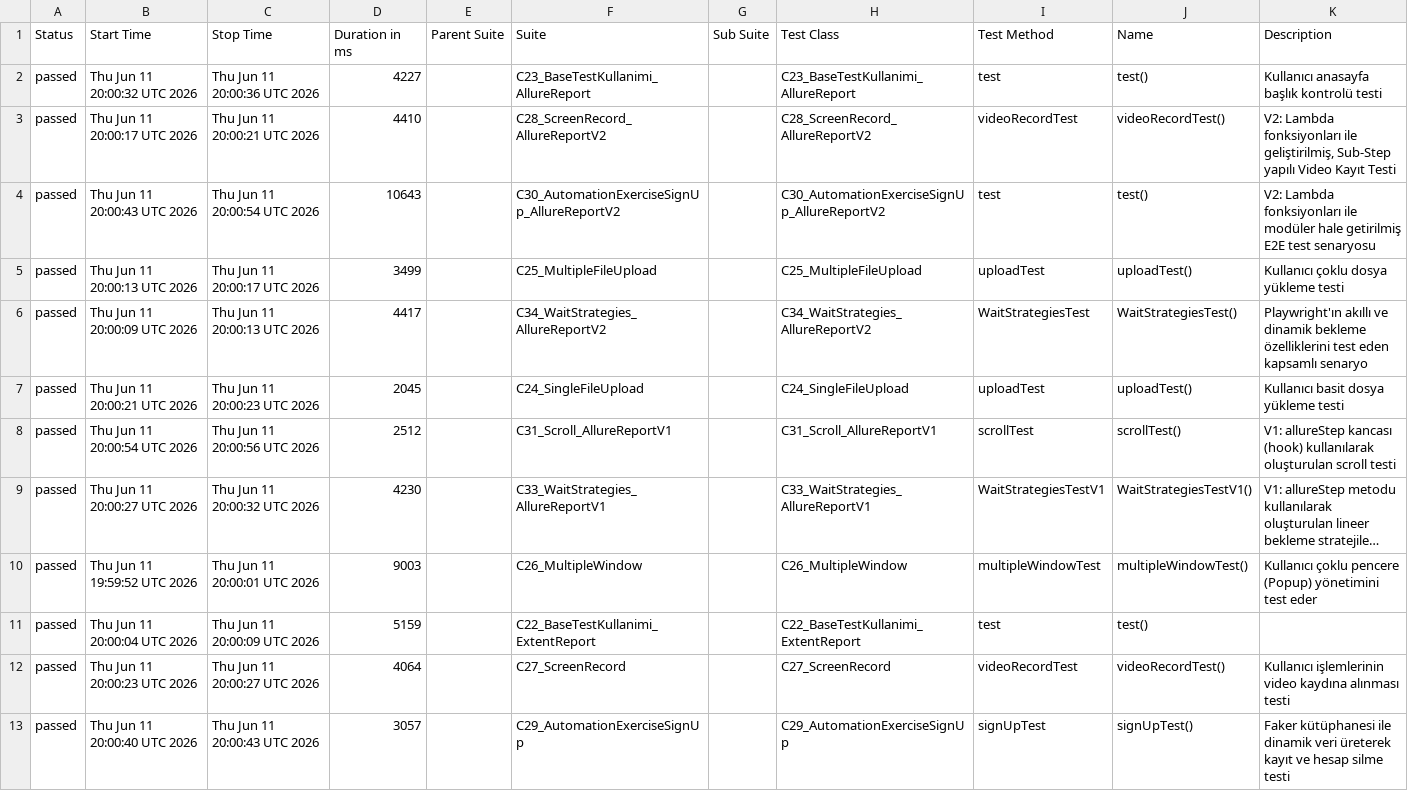
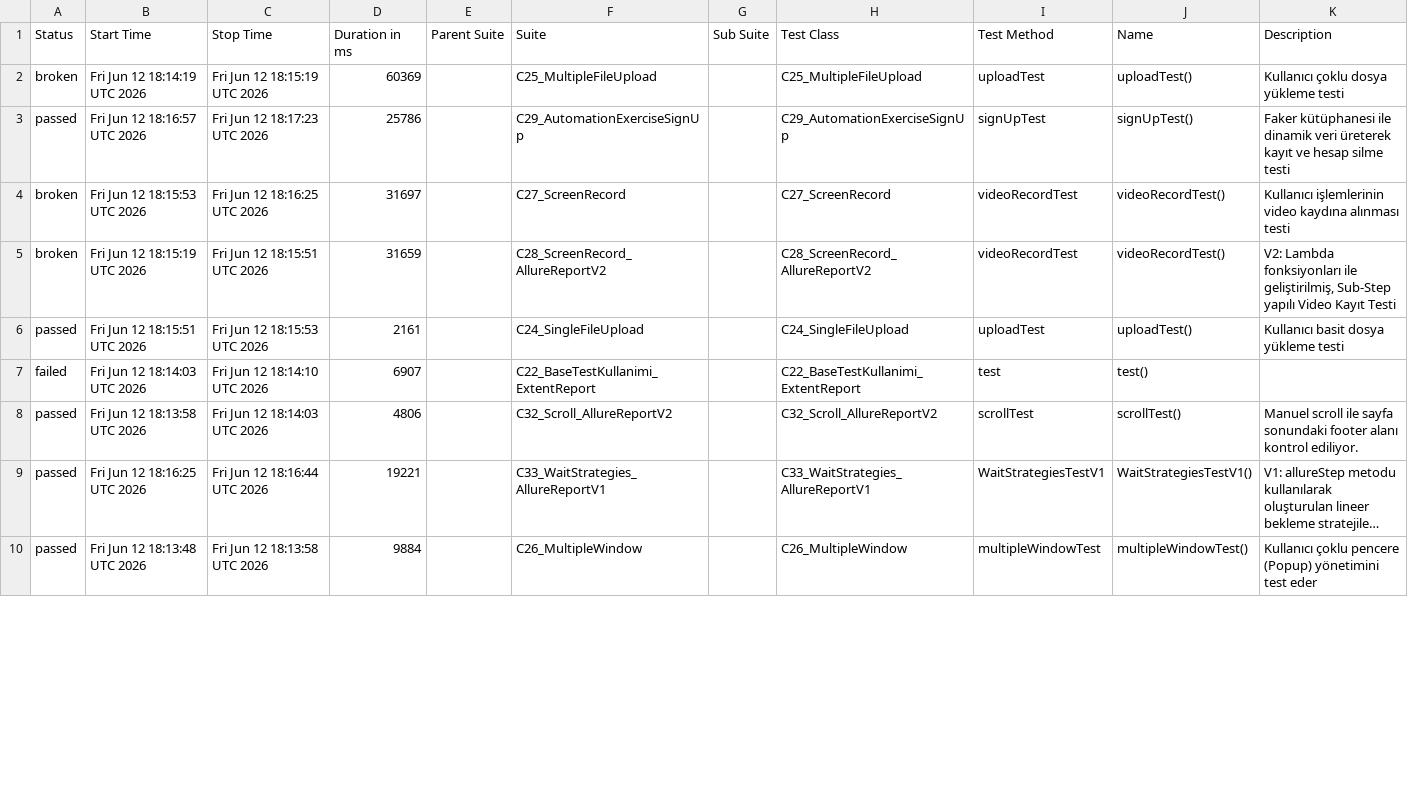
Before and after one commit to IpekSozbir/TestAutomationWithPlaywrightJava, a CSV file: allure-history/data/suites.csv, drawn as a sheet; only a part is shown; long unchanged cells end in …; removed rows and columns are numbered as before the commit, all else as after; the diff covers the shown part only; the diff names each change by its address in the sheet, - before the commit and + after, or states it on an @@ line.

```diff
--- a/allure-history/data/suites.csv
+++ b/allure-history/data/suites.csv
-row 2: passed | Thu Jun 11 20:00:32 UTC 2026 | Thu Jun 11 20:00:36 UTC 2026 | 4227 |  | C23_BaseTestKullanimi_AllureReport |  | C23_BaseTestKullanimi_AllureReport | test | test() | Kullanıcı anasayfa başlık kontrolü testi
-row 3: passed | Thu Jun 11 20:00:17 UTC 2026 | Thu Jun 11 20:00:21 UTC 2026 | 4410 |  | C28_ScreenRecord_AllureReportV2 |  | C28_ScreenRecord_AllureReportV2 | videoRecordTest | videoRecordTest() | V2: Lambda fonksiyonları ile geliştirilmiş, Sub-Step yapılı Video Kayıt Testi
-row 4: passed | Thu Jun 11 20:00:43 UTC 2026 | Thu Jun 11 20:00:54 UTC 2026 | 10643 |  | C30_AutomationExerciseSignUp_AllureReportV2 |  | C30_AutomationExerciseSignUp_AllureReportV2 | test | test() | V2: Lambda fonksiyonları ile modüler hale getirilmiş E2E test senaryosu
-A2 (Status): passed
+A2 (Status): broken
-B2 (Start Time): Thu Jun 11 20:00:13 UTC 2026
+B2 (Start Time): Fri Jun 12 18:14:19 UTC 2026
-C2 (Stop Time): Thu Jun 11 20:00:17 UTC 2026
+C2 (Stop Time): Fri Jun 12 18:15:19 UTC 2026
-D2 (Duration in ms): 3499
+D2 (Duration in ms): 60369
-row 6: passed | Thu Jun 11 20:00:09 UTC 2026 | Thu Jun 11 20:00:13 UTC 2026 | 4417 |  | C34_WaitStrategies_AllureReportV2 |  | C34_WaitStrategies_AllureReportV2 | WaitStrategiesTest | WaitStrategiesTest() | Playwright'ın akıllı ve dinamik bekleme özelliklerini test eden kapsamlı senaryo
+row 3: passed | Fri Jun 12 18:16:57 UTC 2026 | Fri Jun 12 18:17:23 UTC 2026 | 25786 |  | C29_AutomationExerciseSignUp |  | C29_AutomationExerciseSignUp | signUpTest | signUpTest() | Faker kütüphanesi ile dinamik veri üreterek kayıt ve hesap silme testi
+row 4: broken | Fri Jun 12 18:15:53 UTC 2026 | Fri Jun 12 18:16:25 UTC 2026 | 31697 |  | C27_ScreenRecord |  | C27_ScreenRecord | videoRecordTest | videoRecordTest() | Kullanıcı işlemlerinin video kaydına alınması testi
+row 5: broken | Fri Jun 12 18:15:19 UTC 2026 | Fri Jun 12 18:15:51 UTC 2026 | 31659 |  | C28_ScreenRecord_AllureReportV2 |  | C28_ScreenRecord_AllureReportV2 | videoRecordTest | videoRecordTest() | V2: Lambda fonksiyonları ile geliştirilmiş, Sub-Step yapılı Video Kayıt Testi
-B6 (Start Time): Thu Jun 11 20:00:21 UTC 2026
+B6 (Start Time): Fri Jun 12 18:15:51 UTC 2026
-C6 (Stop Time): Thu Jun 11 20:00:23 UTC 2026
+C6 (Stop Time): Fri Jun 12 18:15:53 UTC 2026
-D6 (Duration in ms): 2045
+D6 (Duration in ms): 2161
+row 7: failed | Fri Jun 12 18:14:03 UTC 2026 | Fri Jun 12 18:14:10 UTC 2026 | 6907 |  | C22_BaseTestKullanimi_ExtentReport |  | C22_BaseTestKullanimi_ExtentReport | test | test()
-B8 (Start Time): Thu Jun 11 20:00:54 UTC 2026
+B8 (Start Time): Fri Jun 12 18:13:58 UTC 2026
-C8 (Stop Time): Thu Jun 11 20:00:56 UTC 2026
+C8 (Stop Time): Fri Jun 12 18:14:03 UTC 2026
-D8 (Duration in ms): 2512
+D8 (Duration in ms): 4806
-F8 (Suite): C31_Scroll_AllureReportV1
+F8 (Suite): C32_Scroll_AllureReportV2
-H8 (Test Class): C31_Scroll_AllureReportV1
+H8 (Test Class): C32_Scroll_AllureReportV2
-K8 (Description): V1: allureStep kancası (hook) kullanılarak oluşturulan scroll testi
+K8 (Description): Manuel scroll ile sayfa sonundaki footer alanı kontrol ediliyor.
-B9 (Start Time): Thu Jun 11 20:00:27 UTC 2026
+B9 (Start Time): Fri Jun 12 18:16:25 UTC 2026
-C9 (Stop Time): Thu Jun 11 20:00:32 UTC 2026
+C9 (Stop Time): Fri Jun 12 18:16:44 UTC 2026
-D9 (Duration in ms): 4230
+D9 (Duration in ms): 19221
-B10 (Start Time): Thu Jun 11 19:59:52 UTC 2026
+B10 (Start Time): Fri Jun 12 18:13:48 UTC 2026
-C10 (Stop Time): Thu Jun 11 20:00:01 UTC 2026
+C10 (Stop Time): Fri Jun 12 18:13:58 UTC 2026
-D10 (Duration in ms): 9003
+D10 (Duration in ms): 9884
-row 11: passed | Thu Jun 11 20:00:04 UTC 2026 | Thu Jun 11 20:00:09 UTC 2026 | 5159 |  | C22_BaseTestKullanimi_ExtentReport |  | C22_BaseTestKullanimi_ExtentReport | test | test()
-row 12: passed | Thu Jun 11 20:00:23 UTC 2026 | Thu Jun 11 20:00:27 UTC 2026 | 4064 |  | C27_ScreenRecord |  | C27_ScreenRecord | videoRecordTest | videoRecordTest() | Kullanıcı işlemlerinin video kaydına alınması testi
-row 13: passed | Thu Jun 11 20:00:40 UTC 2026 | Thu Jun 11 20:00:43 UTC 2026 | 3057 |  | C29_AutomationExerciseSignUp |  | C29_AutomationExerciseSignUp | signUpTest | signUpTest() | Faker kütüphanesi ile dinamik veri üreterek kayıt ve hesap silme testi
```
Also changed, not shown: 3 added rows and 10 edited cells elsewhere in this file, allure-history/data/behaviors.csv, 52 other files.
